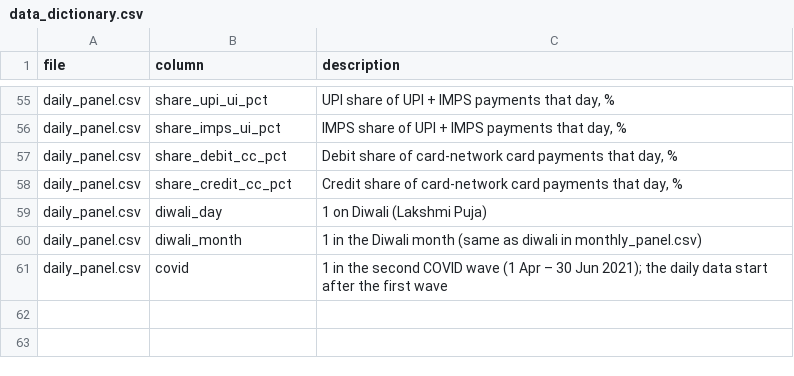
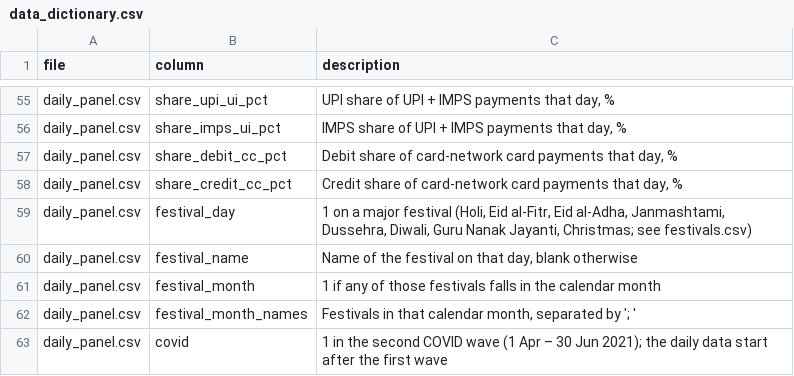
Before and after one commit to MLTribe/da241o-india-retail-payments, a CSV file: final_analysis_data/data_dictionary.csv, drawn as a sheet; only a part is shown, gaps mark what is left out.

```diff
--- a/final_analysis_data/data_dictionary.csv
+++ b/final_analysis_data/data_dictionary.csv
@@ -58,4 +58,6 @@ daily_panel.csv,share_debit_cc_pct,"Debit share of card-network card payments th
 daily_panel.csv,share_credit_cc_pct,"Credit share of card-network card payments that day, %"
-daily_panel.csv,diwali_day,1 on Diwali (Lakshmi Puja)
-daily_panel.csv,diwali_month,1 in the Diwali month (same as diwali in monthly_panel.csv)
+daily_panel.csv,festival_day,"1 on a major festival (Holi, Eid al-Fitr, Eid al-Adha, Janmashtami, Dussehra, Diwali, Guru Nanak Jayanti, Christmas; see festivals.csv)"
+daily_panel.csv,festival_name,"Name of the festival on that day, blank otherwise"
+daily_panel.csv,festival_month,1 if any of those festivals falls in the calendar month
+daily_panel.csv,festival_month_names,"Festivals in that calendar month, separated by '; '"
 daily_panel.csv,covid,1 in the second COVID wave (1 Apr – 30 Jun 2021); the daily data start after the first wave
```
Also changed, not shown: final_analysis_data/manifest.csv, 4 other files.
